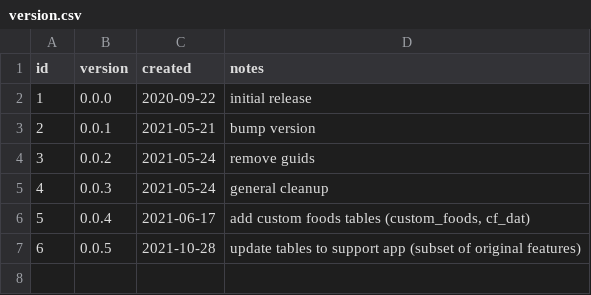
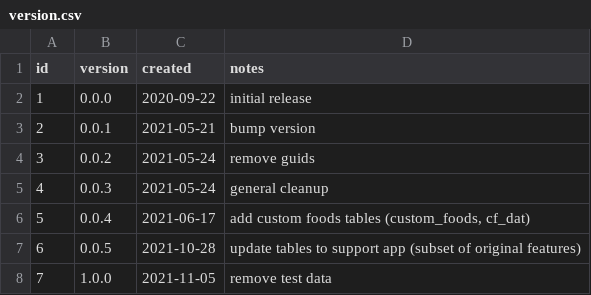
Before and after one commit to nutratech/nt-sqlite, a CSV file: sql/data/version.csv, drawn as a sheet; the diff names each change by its address in the sheet, - before the commit and + after, or states it on an @@ line.

```diff
--- a/sql/data/version.csv
+++ b/sql/data/version.csv
+row 8: 7 | 1.0.0 | 2021-11-05 | remove test data
```
Also changed, not shown: sql/data/report_nutrients.csv, 6 other files.
